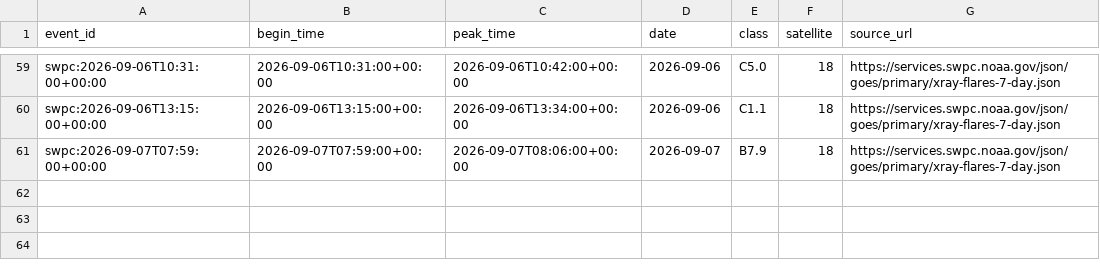
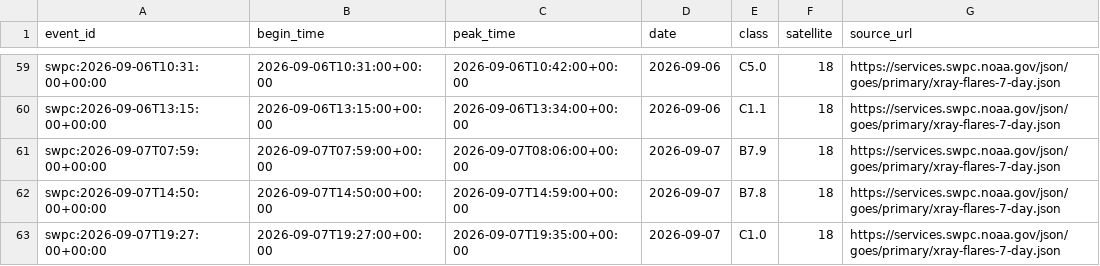
Before and after one commit to Biblejustin/correlations, a CSV file: data/flares_swpc.csv, drawn as a sheet; only a part is shown, gaps mark what is left out; the diff names each change by its address in the sheet, - before the commit and + after, or states it on an @@ line.

Commit message:
Refresh validated data through 2026-09-08

```diff
--- a/data/flares_swpc.csv
+++ b/data/flares_swpc.csv
+row 62: swpc:2026-09-07T14:50:00+00:00 | 2026-09-07T14:50:00+00:00 | 2026-09-07T14:59:00+00:00 | 2026-09-07 | B7.8 | 18 | https://services.swpc.noaa.gov/json/goes/primary/xray-flares-7-day.json
+row 63: swpc:2026-09-07T19:27:00+00:00 | 2026-09-07T19:27:00+00:00 | 2026-09-07T19:35:00+00:00 | 2026-09-07 | C1.0 | 18 | https://services.swpc.noaa.gov/json/goes/primary/xray-flares-7-day.json
```
Also changed, not shown: data/israel_monitoring/israel-rain-agriculture/data/water_covariates_reported.csv, data/monitoring/idmc.csv, 49 other files.
